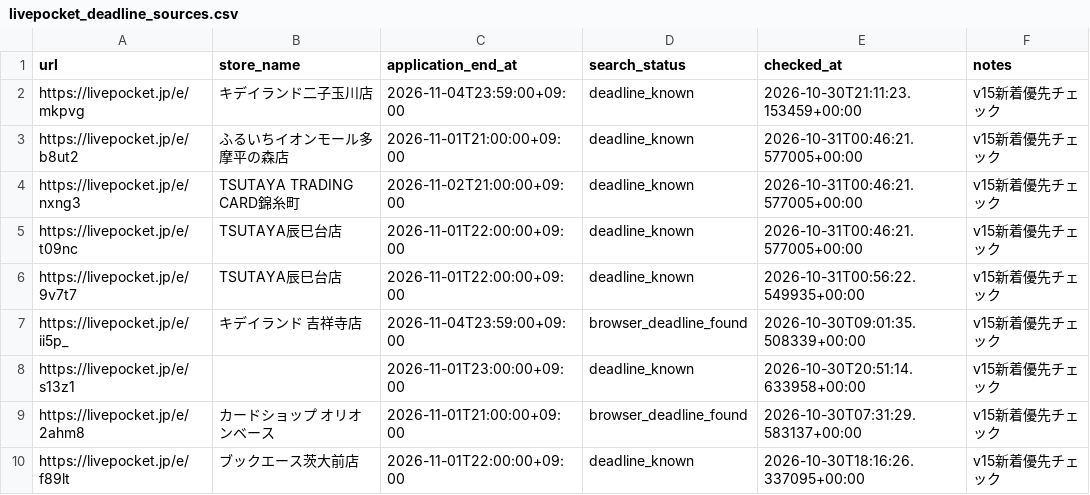
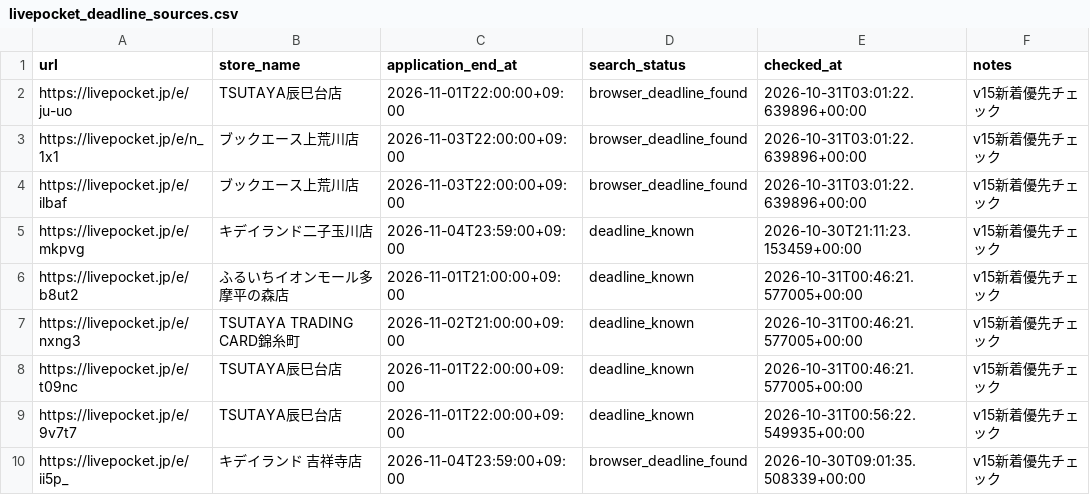
Before and after one commit to ttttt-9554/pokeca-map, a CSV file: livepocket_deadline_sources.csv, drawn as a sheet; only a part is shown; the shorter side is filled out with more unchanged rows; the diff names each change by its address in the sheet, - before the commit and + after, or states it on an @@ line.

```diff
--- a/livepocket_deadline_sources.csv
+++ b/livepocket_deadline_sources.csv
+row 2: https://livepocket.jp/e/ju-uo | TSUTAYA辰巳台店 | 2026-11-01T22:00:00+09:00 | browser_deadline_found | 2026-10-31T03:01:22.639896+00:00 | v15新着優先チェック
+row 3: https://livepocket.jp/e/n_1x1 | ブックエース上荒川店 | 2026-11-03T22:00:00+09:00 | browser_deadline_found | 2026-10-31T03:01:22.639896+00:00 | v15新着優先チェック
+row 4: https://livepocket.jp/e/ilbaf | ブックエース上荒川店 | 2026-11-03T22:00:00+09:00 | browser_deadline_found | 2026-10-31T03:01:22.639896+00:00 | v15新着優先チェック
```
Also changed, not shown: livepocket_content_checks.csv, 5 other files.
